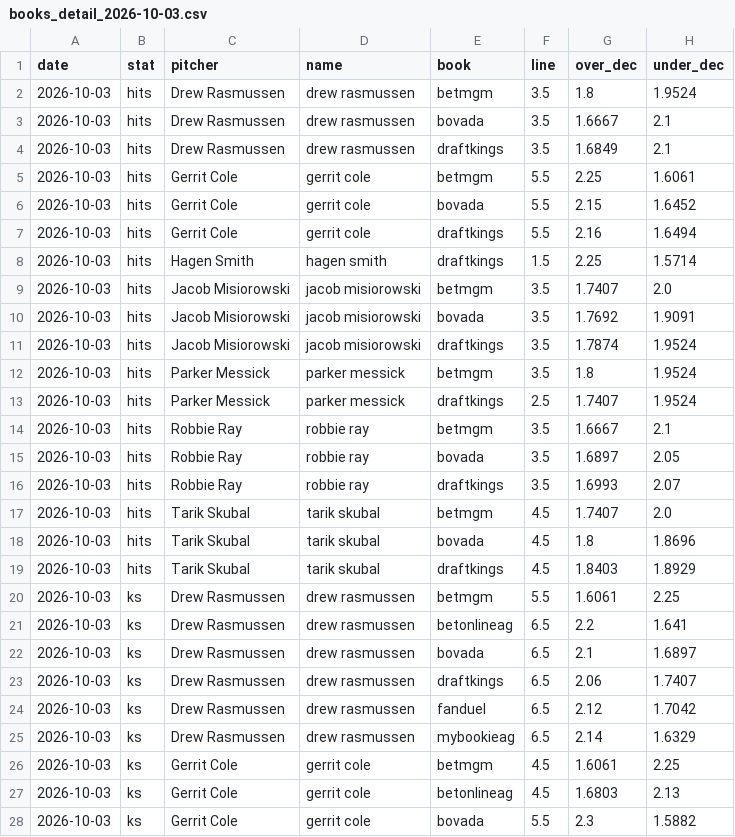
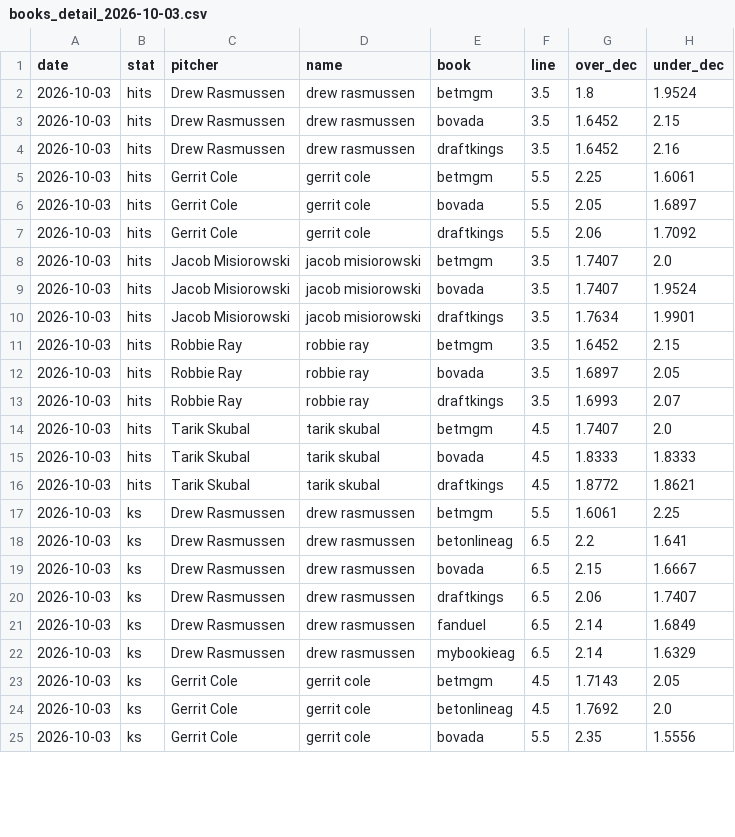
Before and after one commit to factoreric123-sketch/mlbodds, a CSV file: mlb/pp_logs/books/books_detail_2026-10-03.csv, drawn as a sheet; only a part is shown; the diff covers the shown part only.

```diff
--- a/mlb/pp_logs/books/books_detail_2026-10-03.csv
+++ b/mlb/pp_logs/books/books_detail_2026-10-03.csv
@@ -2,14 +2,11 @@ date,stat,pitcher,name,book,line,over_dec,under_dec
 2026-10-03,hits,Drew Rasmussen,drew rasmussen,betmgm,3.5,1.8,1.9524
-2026-10-03,hits,Drew Rasmussen,drew rasmussen,bovada,3.5,1.6667,2.1
-2026-10-03,hits,Drew Rasmussen,drew rasmussen,draftkings,3.5,1.6849,2.1
+2026-10-03,hits,Drew Rasmussen,drew rasmussen,bovada,3.5,1.6452,2.15
+2026-10-03,hits,Drew Rasmussen,drew rasmussen,draftkings,3.5,1.6452,2.16
 2026-10-03,hits,Gerrit Cole,gerrit cole,betmgm,5.5,2.25,1.6061
-2026-10-03,hits,Gerrit Cole,gerrit cole,bovada,5.5,2.15,1.6452
-2026-10-03,hits,Gerrit Cole,gerrit cole,draftkings,5.5,2.16,1.6494
-2026-10-03,hits,Hagen Smith,hagen smith,draftkings,1.5,2.25,1.5714
+2026-10-03,hits,Gerrit Cole,gerrit cole,bovada,5.5,2.05,1.6897
+2026-10-03,hits,Gerrit Cole,gerrit cole,draftkings,5.5,2.06,1.7092
 2026-10-03,hits,Jacob Misiorowski,jacob misiorowski,betmgm,3.5,1.7407,2.0
-2026-10-03,hits,Jacob Misiorowski,jacob misiorowski,bovada,3.5,1.7692,1.9091
-2026-10-03,hits,Jacob Misiorowski,jacob misiorowski,draftkings,3.5,1.7874,1.9524
-2026-10-03,hits,Parker Messick,parker messick,betmgm,3.5,1.8,1.9524
-2026-10-03,hits,Parker Messick,parker messick,draftkings,2.5,1.7407,1.9524
-2026-10-03,hits,Robbie Ray,robbie ray,betmgm,3.5,1.6667,2.1
+2026-10-03,hits,Jacob Misiorowski,jacob misiorowski,bovada,3.5,1.7407,1.9524
+2026-10-03,hits,Jacob Misiorowski,jacob misiorowski,draftkings,3.5,1.7634,1.9901
+2026-10-03,hits,Robbie Ray,robbie ray,betmgm,3.5,1.6452,2.15
 2026-10-03,hits,Robbie Ray,robbie ray,bovada,3.5,1.6897,2.05
@@ -17,12 +14,12 @@ date,stat,pitcher,name,book,line,over_dec,under_dec
 2026-10-03,hits,Tarik Skubal,tarik skubal,betmgm,4.5,1.7407,2.0
-2026-10-03,hits,Tarik Skubal,tarik skubal,bovada,4.5,1.8,1.8696
-2026-10-03,hits,Tarik Skubal,tarik skubal,draftkings,4.5,1.8403,1.8929
+2026-10-03,hits,Tarik Skubal,tarik skubal,bovada,4.5,1.8333,1.8333
+2026-10-03,hits,Tarik Skubal,tarik skubal,draftkings,4.5,1.8772,1.8621
 2026-10-03,ks,Drew Rasmussen,drew rasmussen,betmgm,5.5,1.6061,2.25
 2026-10-03,ks,Drew Rasmussen,drew rasmussen,betonlineag,6.5,2.2,1.641
-2026-10-03,ks,Drew Rasmussen,drew rasmussen,bovada,6.5,2.1,1.6897
+2026-10-03,ks,Drew Rasmussen,drew rasmussen,bovada,6.5,2.15,1.6667
 2026-10-03,ks,Drew Rasmussen,drew rasmussen,draftkings,6.5,2.06,1.7407
-2026-10-03,ks,Drew Rasmussen,drew rasmussen,fanduel,6.5,2.12,1.7042
+2026-10-03,ks,Drew Rasmussen,drew rasmussen,fanduel,6.5,2.14,1.6849
 2026-10-03,ks,Drew Rasmussen,drew rasmussen,mybookieag,6.5,2.14,1.6329
-2026-10-03,ks,Gerrit Cole,gerrit cole,betmgm,4.5,1.6061,2.25
-2026-10-03,ks,Gerrit Cole,gerrit cole,betonlineag,4.5,1.6803,2.13
-2026-10-03,ks,Gerrit Cole,gerrit cole,bovada,5.5,2.3,1.5882
+2026-10-03,ks,Gerrit Cole,gerrit cole,betmgm,4.5,1.7143,2.05
+2026-10-03,ks,Gerrit Cole,gerrit cole,betonlineag,4.5,1.7692,2.0
+2026-10-03,ks,Gerrit Cole,gerrit cole,bovada,5.5,2.35,1.5556
```
Also changed, not shown: 6 added rows, 5 removed rows and 28 edited cells elsewhere in this file, mlb/pp_logs/books/books_2026-10-03.csv.
